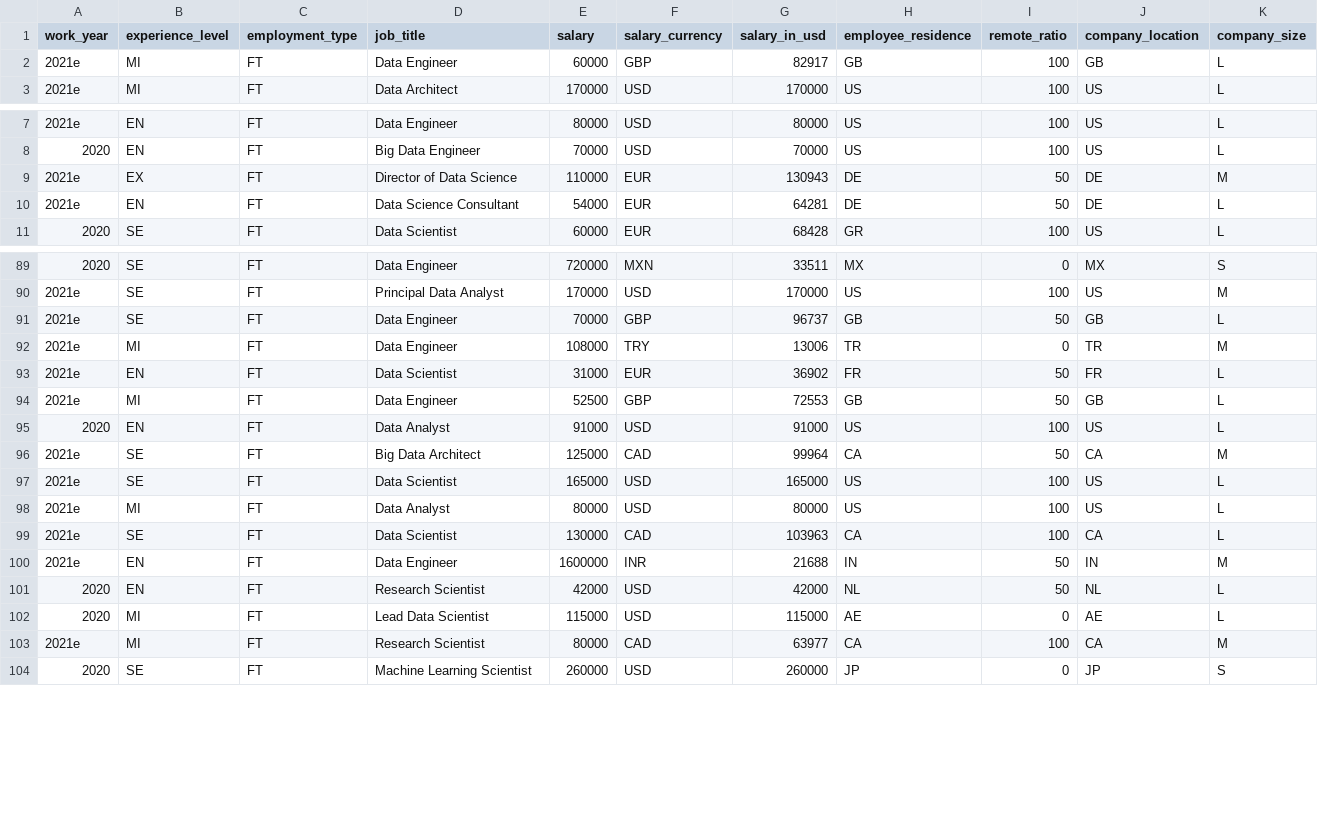
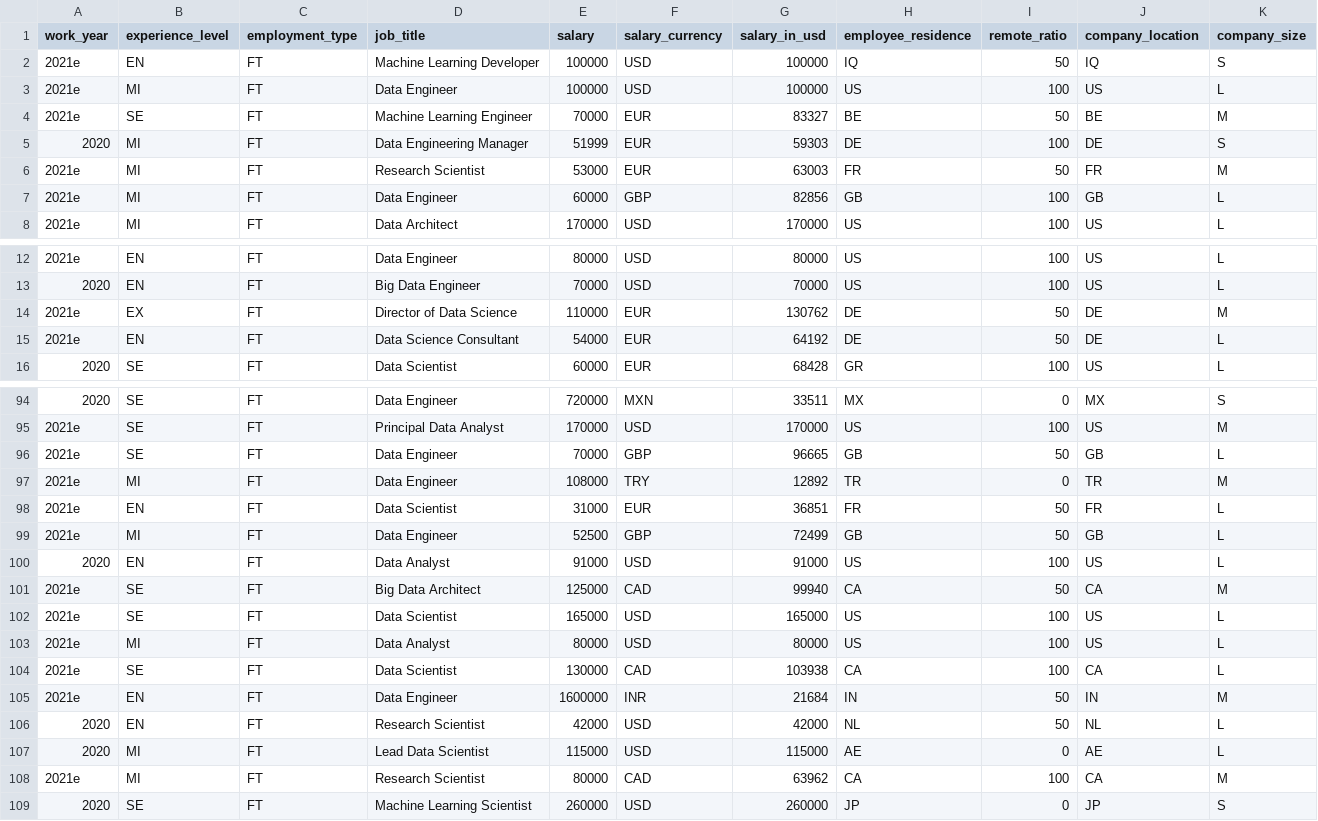
Before and after one commit to foorilla/ai-jobs-net-salaries, a CSV file: salaries.csv, drawn as a sheet; only a part is shown, gaps mark what is left out; the diff covers the shown part only.

Commit message:
Update salaries data.

```diff
--- a/salaries.csv
+++ b/salaries.csv
@@ -1,3 +1,8 @@
 work_year,experience_level,employment_type,job_title,salary,salary_currency,salary_in_usd,employee_residence,remote_ratio,company_location,company_size
-2021e,MI,FT,Data Engineer,60000,GBP,82917,GB,100,GB,L
+2021e,EN,FT,Machine Learning Developer,100000,USD,100000,IQ,50,IQ,S
+2021e,MI,FT,Data Engineer,100000,USD,100000,US,100,US,L
+2021e,SE,FT,Machine Learning Engineer,70000,EUR,83327,BE,50,BE,M
+2020,MI,FT,Data Engineering Manager,51999,EUR,59303,DE,100,DE,S
+2021e,MI,FT,Research Scientist,53000,EUR,63003,FR,50,FR,M
+2021e,MI,FT,Data Engineer,60000,GBP,82856,GB,100,GB,L
 2021e,MI,FT,Data Architect,170000,USD,170000,US,100,US,L
@@ -8,4 +13,4 @@ work_year,experience_level,employment_type,job_title,salary,salary_currency,sala
 2020,EN,FT,Big Data Engineer,70000,USD,70000,US,100,US,L
-2021e,EX,FT,Director of Data Science,110000,EUR,130943,DE,50,DE,M
-2021e,EN,FT,Data Science Consultant,54000,EUR,64281,DE,50,DE,L
+2021e,EX,FT,Director of Data Science,110000,EUR,130762,DE,50,DE,M
+2021e,EN,FT,Data Science Consultant,54000,EUR,64192,DE,50,DE,L
 2020,SE,FT,Data Scientist,60000,EUR,68428,GR,100,US,L
@@ -90,15 +95,15 @@ work_year,experience_level,employment_type,job_title,salary,salary_currency,sala
 2021e,SE,FT,Principal Data Analyst,170000,USD,170000,US,100,US,M
-2021e,SE,FT,Data Engineer,70000,GBP,96737,GB,50,GB,L
-2021e,MI,FT,Data Engineer,108000,TRY,13006,TR,0,TR,M
-2021e,EN,FT,Data Scientist,31000,EUR,36902,FR,50,FR,L
-2021e,MI,FT,Data Engineer,52500,GBP,72553,GB,50,GB,L
+2021e,SE,FT,Data Engineer,70000,GBP,96665,GB,50,GB,L
+2021e,MI,FT,Data Engineer,108000,TRY,12892,TR,0,TR,M
+2021e,EN,FT,Data Scientist,31000,EUR,36851,FR,50,FR,L
+2021e,MI,FT,Data Engineer,52500,GBP,72499,GB,50,GB,L
 2020,EN,FT,Data Analyst,91000,USD,91000,US,100,US,L
-2021e,SE,FT,Big Data Architect,125000,CAD,99964,CA,50,CA,M
+2021e,SE,FT,Big Data Architect,125000,CAD,99940,CA,50,CA,M
 2021e,SE,FT,Data Scientist,165000,USD,165000,US,100,US,L
 2021e,MI,FT,Data Analyst,80000,USD,80000,US,100,US,L
-2021e,SE,FT,Data Scientist,130000,CAD,103963,CA,100,CA,L
-2021e,EN,FT,Data Engineer,1600000,INR,21688,IN,50,IN,M
+2021e,SE,FT,Data Scientist,130000,CAD,103938,CA,100,CA,L
+2021e,EN,FT,Data Engineer,1600000,INR,21684,IN,50,IN,M
 2020,EN,FT,Research Scientist,42000,USD,42000,NL,50,NL,L
 2020,MI,FT,Lead Data Scientist,115000,USD,115000,AE,0,AE,L
-2021e,MI,FT,Research Scientist,80000,CAD,63977,CA,100,CA,M
+2021e,MI,FT,Research Scientist,80000,CAD,63962,CA,100,CA,M
 2020,SE,FT,Machine Learning Scientist,260000,USD,260000,JP,0,JP,S
```
Also changed, not shown: 78 edited cells elsewhere in this file, 1 other file.
